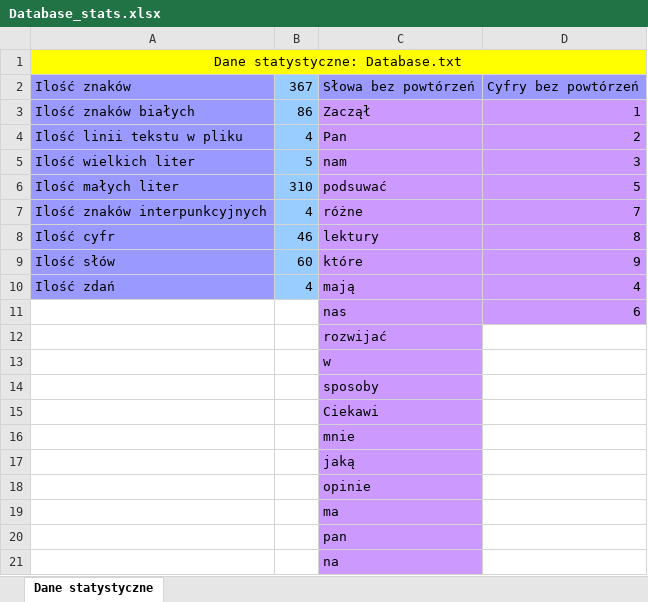
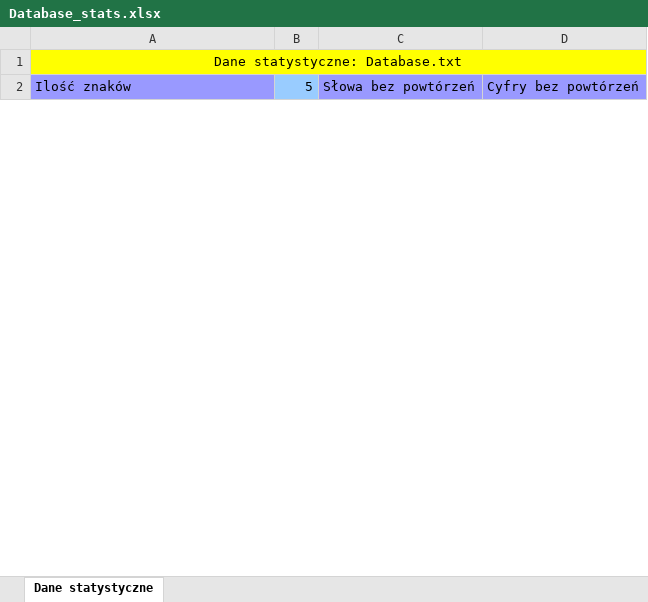
Before and after one commit to Klosiek/AiSD_Projekt, an Excel workbook: Database_stats.xlsx, sheet Dane statystyczne, drawn as a sheet; only a part is shown; values as stored, in another font and other column widths than the file's, no borders; removed rows and columns are numbered as before the commit, all else as after; the diff covers the shown part only; the diff names each change by its address in the sheet, - before the commit and + after, or states it on an @@ line.

```diff
--- a/Database_stats.xlsx (sheet Dane statystyczne)
+++ b/Database_stats.xlsx (sheet Dane statystyczne)
-B2: 367
+B2: 5
-row 3: Ilość znaków białych | 86 | Zaczął | 1
-row 4: Ilość linii tekstu w pliku | 4 | Pan | 2
-row 5: Ilość wielkich liter | 5 | nam | 3
-row 6: Ilość małych liter | 310 | podsuwać | 5
-row 7: Ilość znaków interpunkcyjnych | 4 | różne | 7
-row 8: Ilość cyfr | 46 | lektury | 8
-row 9: Ilość słów | 60 | które | 9
-row 10: Ilość zdań | 4 | mają | 4
-row 11:  |  | nas | 6
-row 12:  |  | rozwijać
-row 13:  |  | w
-row 14:  |  | sposoby
-row 15:  |  | Ciekawi
-row 16:  |  | mnie
-row 17:  |  | jaką
-row 18:  |  | opinie
-row 19:  |  | ma
-row 20:  |  | pan
-row 21:  |  | na
```
Also changed, not shown: 8 added rows and 32 removed rows elsewhere in this sheet, 2 other files.
